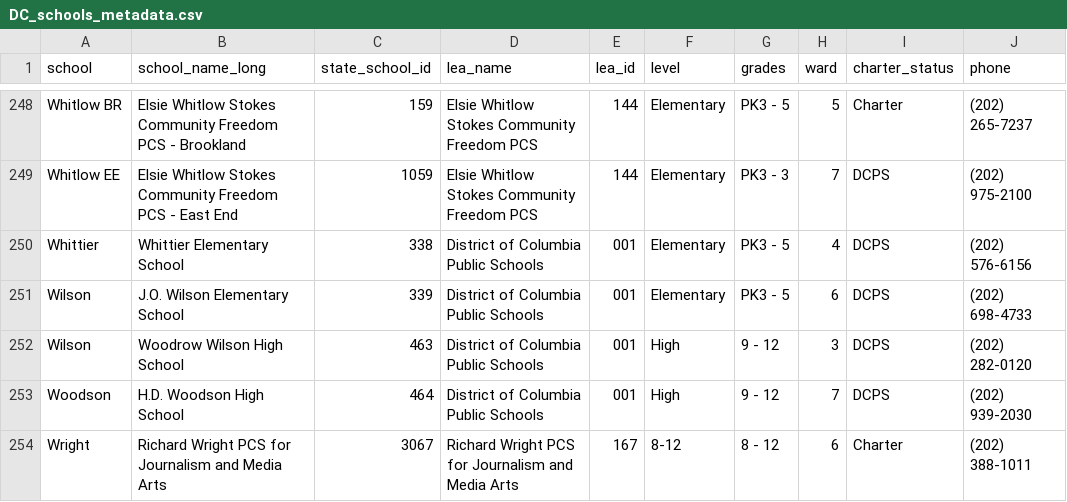
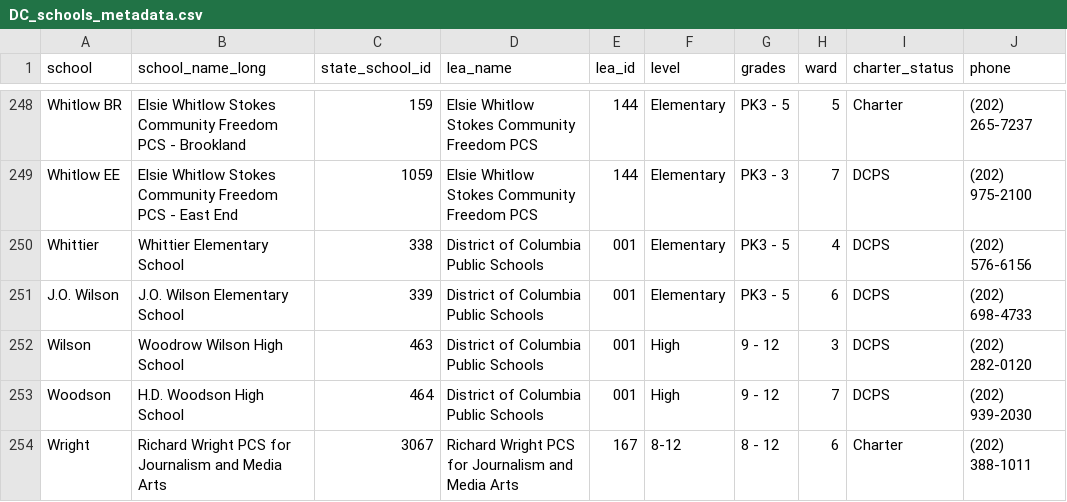
Before and after one commit to taylorterry3/covid_dc, a CSV file: data/input/DC_schools_metadata.csv, drawn as a sheet; only a part is shown, gaps mark what is left out; the diff names each change by its address in the sheet, - before the commit and + after, or states it on an @@ line.

```diff
--- a/data/input/DC_schools_metadata.csv
+++ b/data/input/DC_schools_metadata.csv
-A251 (school): Wilson
+A251 (school): J.O. Wilson
```
Also changed, not shown: data/input/archived_data_2021_2022_school_year_1.csv, 3 other files.
